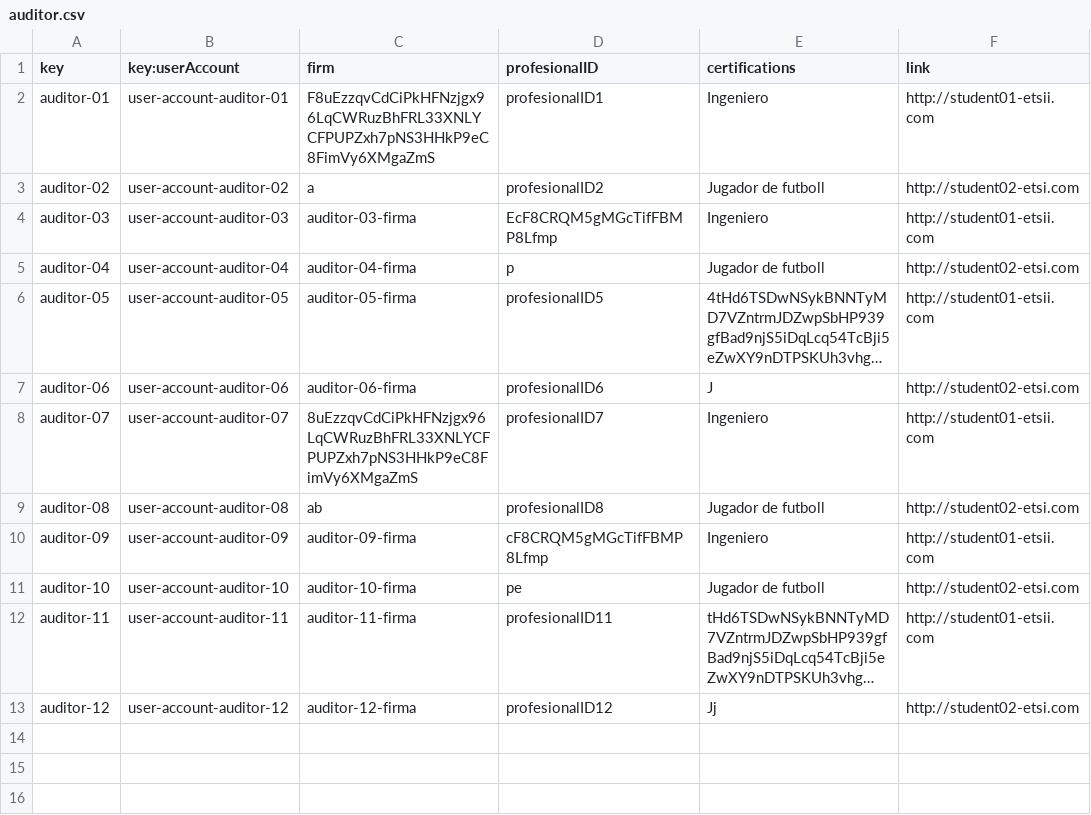
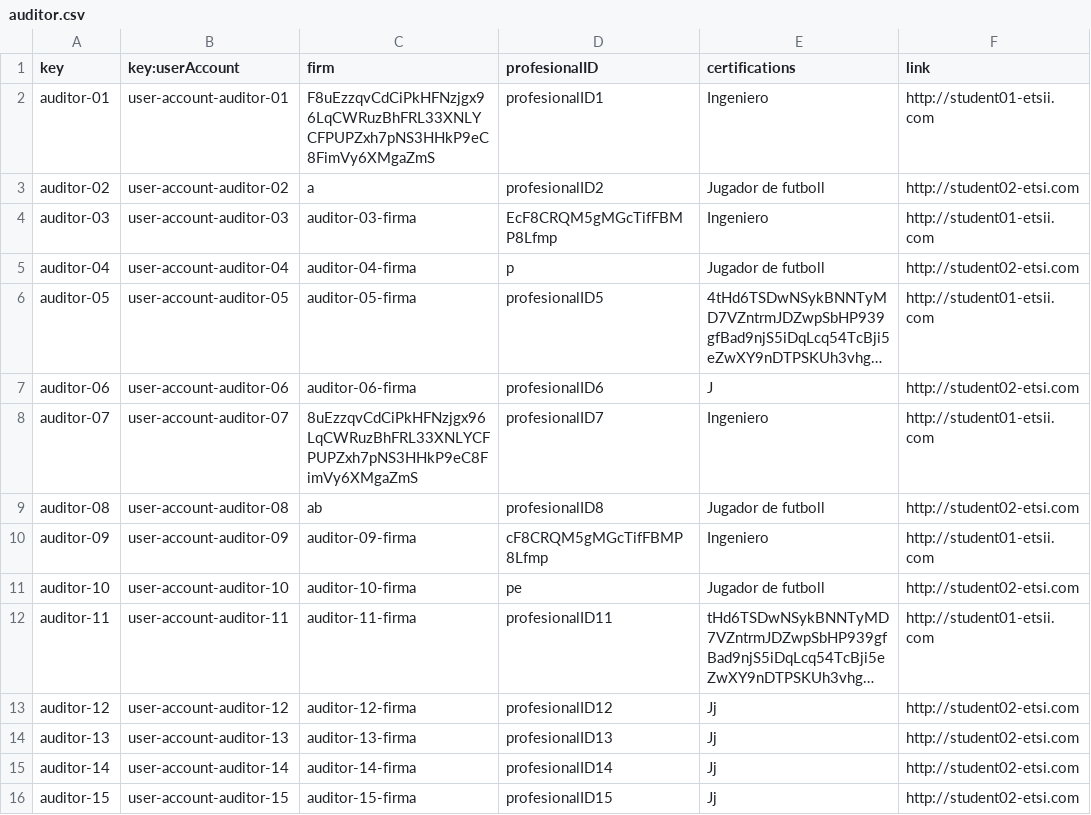
Before and after one commit to marolmmar1/C2.X02, a CSV file: src/main/webapp/WEB-INF/resources/sample-data/auditor.csv, drawn as a sheet; long unchanged cells end in …; the diff names each change by its address in the sheet, - before the commit and + after, or states it on an @@ line.

```diff
--- a/src/main/webapp/WEB-INF/resources/sample-data/auditor.csv
+++ b/src/main/webapp/WEB-INF/resources/sample-data/auditor.csv
+row 14: auditor-13 | user-account-auditor-13 | auditor-13-firma | profesionalID13 | Jj | http://student02-etsi.com
+row 15: auditor-14 | user-account-auditor-14 | auditor-14-firma | profesionalID14 | Jj | http://student02-etsi.com
+row 16: auditor-15 | user-account-auditor-15 | auditor-15-firma | profesionalID15 | Jj | http://student02-etsi.com
```
Also changed, not shown: src/main/webapp/WEB-INF/resources/sample-data/audit.csv, src/main/webapp/WEB-INF/resources/sample-data/auditingRecord.csv, 21 other files.
